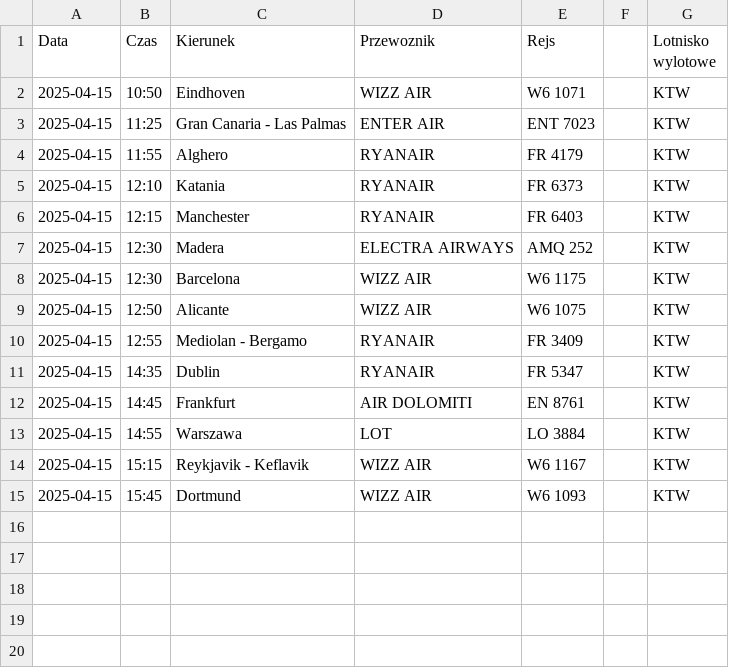
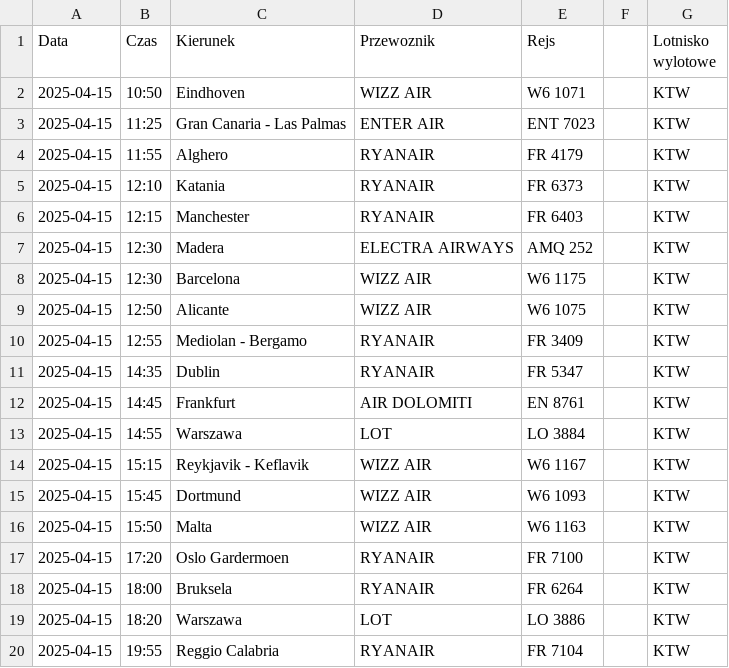
Before and after one commit to dariazielinska/departures-scraper, a CSV file: scraper/scraper_output/tabela_odlotow_KTW.csv, drawn as a sheet; the diff names each change by its address in the sheet, - before the commit and + after, or states it on an @@ line.

```diff
--- a/scraper/scraper_output/tabela_odlotow_KTW.csv
+++ b/scraper/scraper_output/tabela_odlotow_KTW.csv
+row 16: 2025-04-15 | 15:50 | Malta | WIZZ AIR | W6 1163 |  | KTW
+row 17: 2025-04-15 | 17:20 | Oslo Gardermoen | RYANAIR | FR 7100 |  | KTW
+row 18: 2025-04-15 | 18:00 | Bruksela | RYANAIR | FR 6264 |  | KTW
+row 19: 2025-04-15 | 18:20 | Warszawa | LOT | LO 3886 |  | KTW
+row 20: 2025-04-15 | 19:55 | Reggio Calabria | RYANAIR | FR 7104 |  | KTW
```
Also changed, not shown: scraper/scraper_output/tabela_odlotow_GDN.csv, scraper/scraper_output/tabela_odlotow_RZE.csv, 52 other files.
